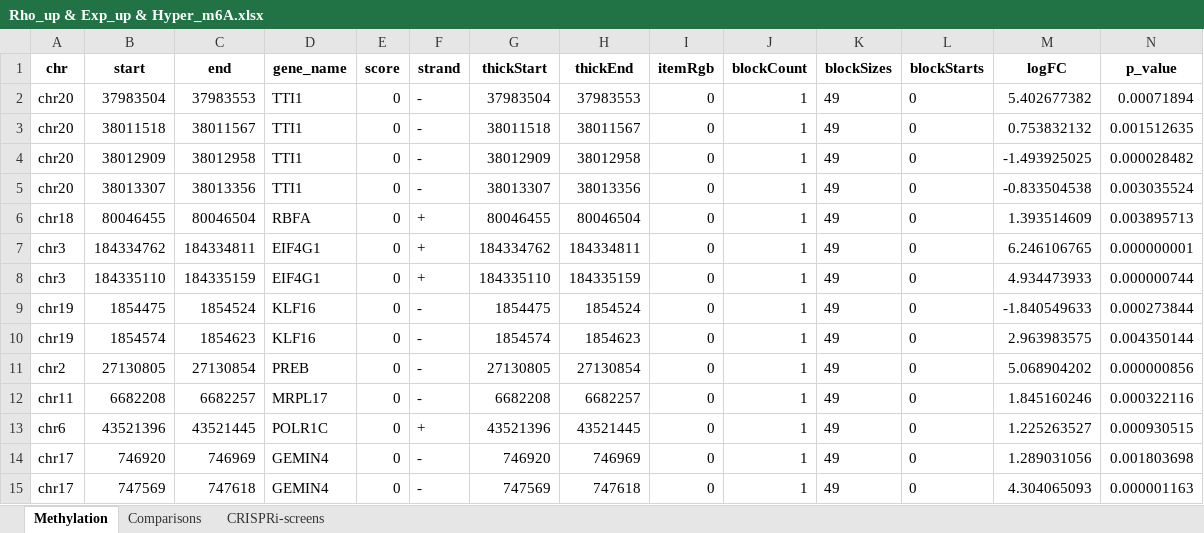
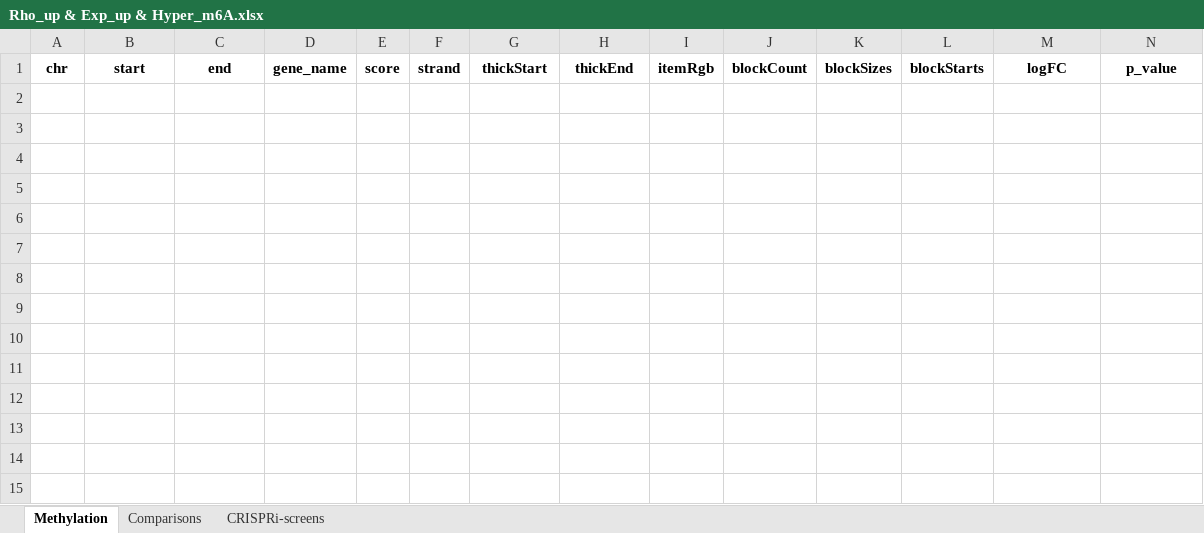
Before and after one commit to GilbertLabUCSF/Decitabine-treatment, an Excel workbook: combined_analysis/intersectional-genes/Rho_up & Exp_up & Hyper_m6A.xlsx, sheet Methylation, drawn as a sheet; only a part is shown; values as stored, in another font and other column widths than the file's, no borders; rows hold the shown columns only; the diff names each change by its address in the sheet, - before the commit and + after, or states it on an @@ line.

```diff
--- a/combined_analysis/intersectional-genes/Rho_up & Exp_up & Hyper_m6A.xlsx (sheet Methylation)
+++ b/combined_analysis/intersectional-genes/Rho_up & Exp_up & Hyper_m6A.xlsx (sheet Methylation)
-row 2: chr20 | 37983504 | 37983553 | TTI1 | 0 | - | 37983504 | 37983553 | 0 | 1 | 49 | 0 | 5.402677382 | 0.00071894
-row 3: chr20 | 38011518 | 38011567 | TTI1 | 0 | - | 38011518 | 38011567 | 0 | 1 | 49 | 0 | 0.753832132 | 0.001512635
-row 4: chr20 | 38012909 | 38012958 | TTI1 | 0 | - | 38012909 | 38012958 | 0 | 1 | 49 | 0 | -1.493925025 | 0.000028482
-row 5: chr20 | 38013307 | 38013356 | TTI1 | 0 | - | 38013307 | 38013356 | 0 | 1 | 49 | 0 | -0.833504538 | 0.003035524
-row 6: chr18 | 80046455 | 80046504 | RBFA | 0 | + | 80046455 | 80046504 | 0 | 1 | 49 | 0 | 1.393514609 | 0.003895713
-row 7: chr3 | 184334762 | 184334811 | EIF4G1 | 0 | + | 184334762 | 184334811 | 0 | 1 | 49 | 0 | 6.246106765 | 0.000000001
-row 8: chr3 | 184335110 | 184335159 | EIF4G1 | 0 | + | 184335110 | 184335159 | 0 | 1 | 49 | 0 | 4.934473933 | 0.000000744
-row 9: chr19 | 1854475 | 1854524 | KLF16 | 0 | - | 1854475 | 1854524 | 0 | 1 | 49 | 0 | -1.840549633 | 0.000273844
-row 10: chr19 | 1854574 | 1854623 | KLF16 | 0 | - | 1854574 | 1854623 | 0 | 1 | 49 | 0 | 2.963983575 | 0.004350144
-row 11: chr2 | 27130805 | 27130854 | PREB | 0 | - | 27130805 | 27130854 | 0 | 1 | 49 | 0 | 5.068904202 | 0.000000856
-row 12: chr11 | 6682208 | 6682257 | MRPL17 | 0 | - | 6682208 | 6682257 | 0 | 1 | 49 | 0 | 1.845160246 | 0.000322116
-row 13: chr6 | 43521396 | 43521445 | POLR1C | 0 | + | 43521396 | 43521445 | 0 | 1 | 49 | 0 | 1.225263527 | 0.000930515
-row 14: chr17 | 746920 | 746969 | GEMIN4 | 0 | - | 746920 | 746969 | 0 | 1 | 49 | 0 | 1.289031056 | 0.001803698
-row 15: chr17 | 747569 | 747618 | GEMIN4 | 0 | - | 747569 | 747618 | 0 | 1 | 49 | 0 | 4.304065093 | 0.000001163
```
Also changed, not shown: sheet Comparisons, sheet CRISPRi-screens, combined_analysis/intersectional-genes/Rho_down & Exp_down & Hyper_m6A.xlsx, combined_analysis/intersectional-genes/Rho_down & Exp_down & Hypo_m6A.xlsx, 7 other files.
